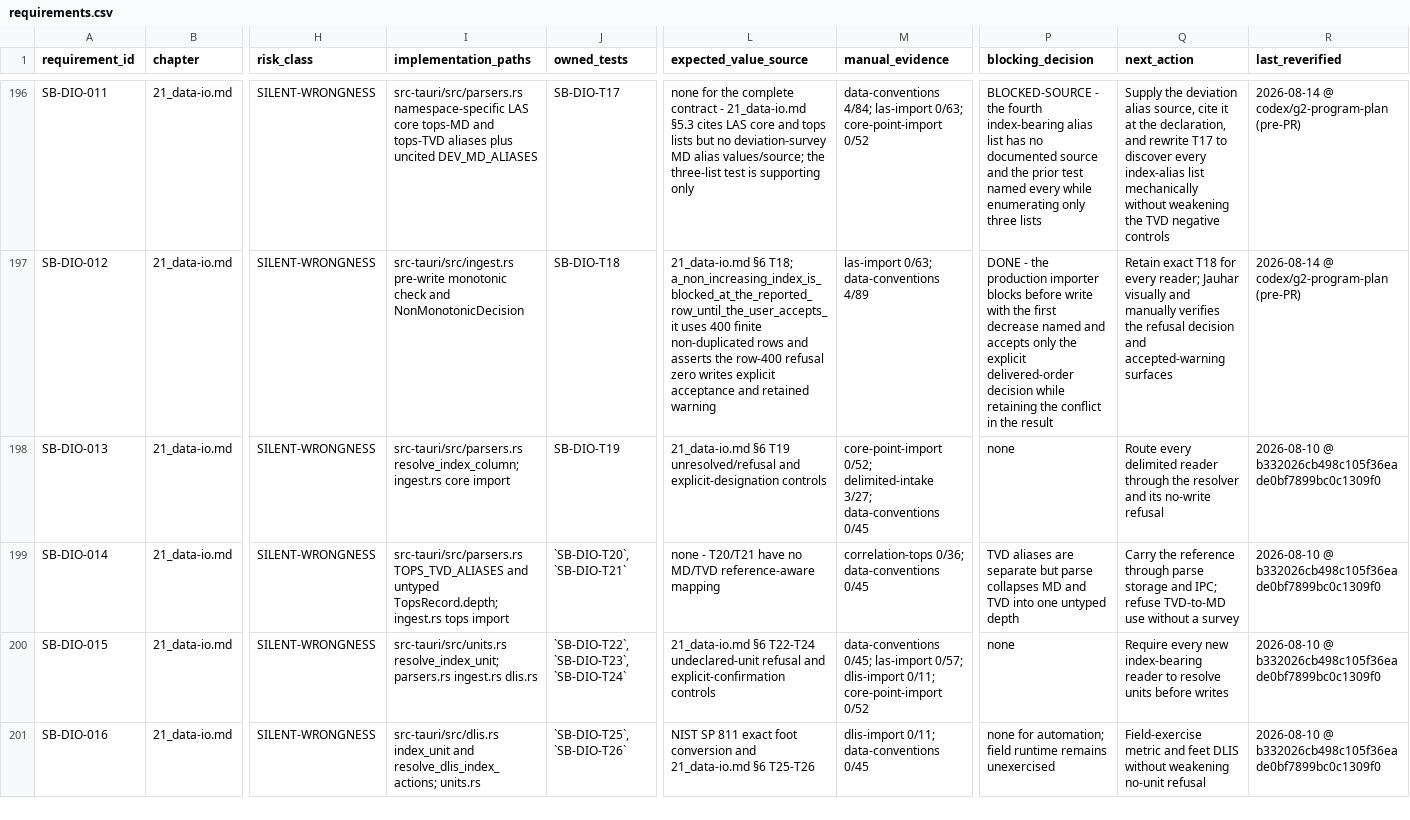
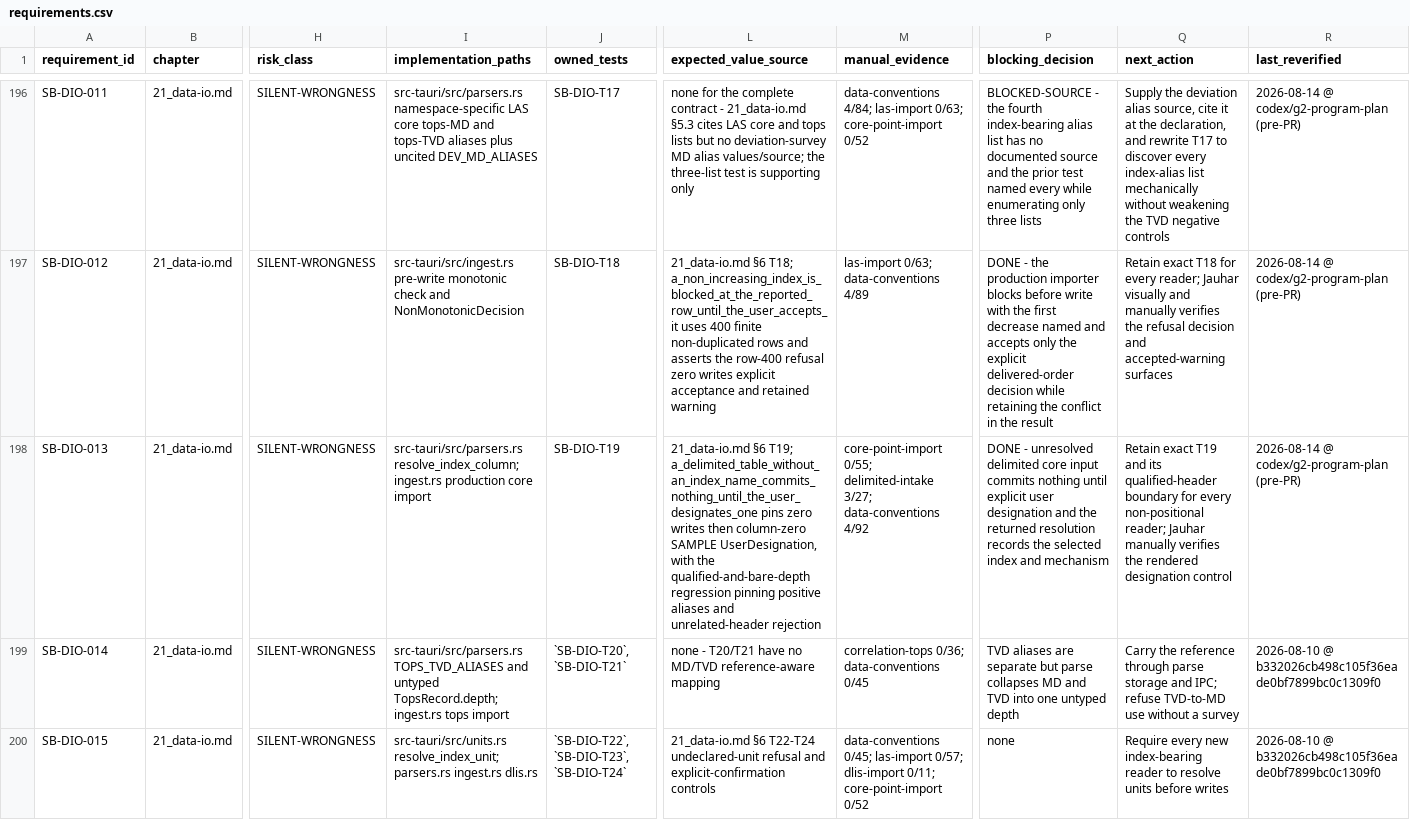
Before and after one commit to jauharst/SandiBumi, a CSV file: docs/takeover/requirements.csv, drawn as a sheet; only a part is shown, gaps mark what is left out; the shorter side is filled out with more unchanged rows; the diff names each change by its address in the sheet, - before the commit and + after, or states it on an @@ line.

Commit message:
SB-DIO-013 retain the explicit index designation guard

```diff
--- a/docs/takeover/requirements.csv
+++ b/docs/takeover/requirements.csv
-I198 (implementation_paths): …resolve_index_column; ingest.rs core import
+I198 (implementation_paths): …resolve_index_column; ingest.rs production core import
-L198 (expected_value_source): 21_data-io.md §6 T19 unresolved/refusal and explicit-designation controls
+L198 (expected_value_source): 21_data-io.md §6 T19; a_delimited_table_without_an_index_name_commits_nothing_until_the_user_designates_one pins zero writes then column-zero SAMPLE UserDesignation, with the qualified-and-bare-depth regression pinning positive aliases and unrelated-header rejection
-M198 (manual_evidence): core-point-import 0/52; delimited-intake 3/27; data-conventions 0/45
+M198 (manual_evidence): core-point-import 0/55; delimited-intake 3/27; data-conventions 4/92
-P198 (blocking_decision): none
+P198 (blocking_decision): DONE - unresolved delimited core input commits nothing until explicit user designation and the returned resolution records the selected index and mechanism
-Q198 (next_action): Route every delimited reader through the resolver and its no-write refusal
+Q198 (next_action): Retain exact T19 and its qualified-header boundary for every non-positional reader; Jauhar manually verifies the rendered designation control
-R198 (last_reverified): 2026-08-10 @ b332026cb498c105f36eade0bf7899bc0c1309f0
+R198 (last_reverified): 2026-08-14 @ codex/g2-program-plan (pre-PR)
```
Also changed, not shown: 6 other files.
